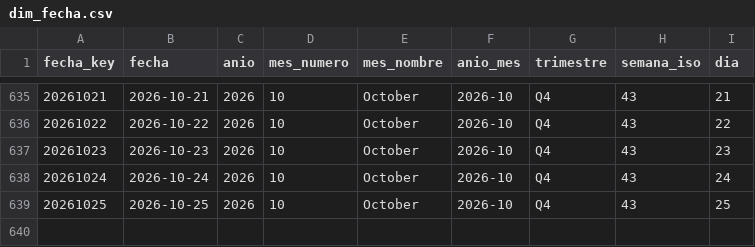
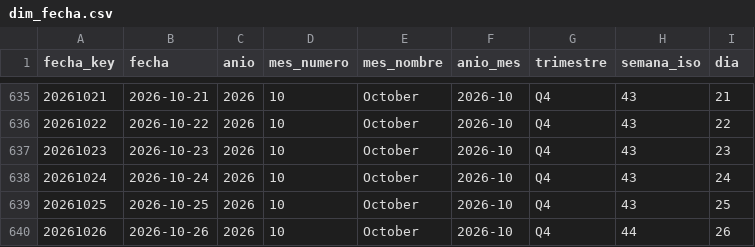
Before and after one commit to sgarzong/grupasa, a CSV file: data/powerbi/dim_fecha.csv, drawn as a sheet; only a part is shown, gaps mark what is left out; the diff names each change by its address in the sheet, - before the commit and + after, or states it on an @@ line.

```diff
--- a/data/powerbi/dim_fecha.csv
+++ b/data/powerbi/dim_fecha.csv
+row 640: 20261026 | 2026-10-26 | 2026 | 10 | October | 2026-10 | Q4 | 44 | 26
```
Also changed, not shown: data/curated/contenedores_actual.csv, data/history/asignacion_plan_grupasa.csv, 6 other files.
